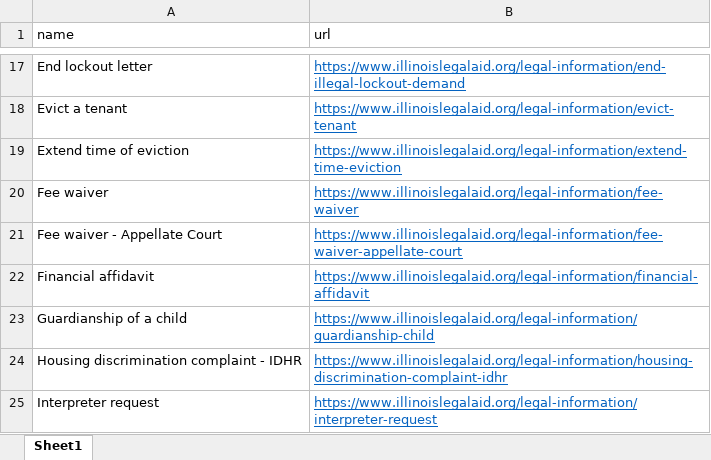
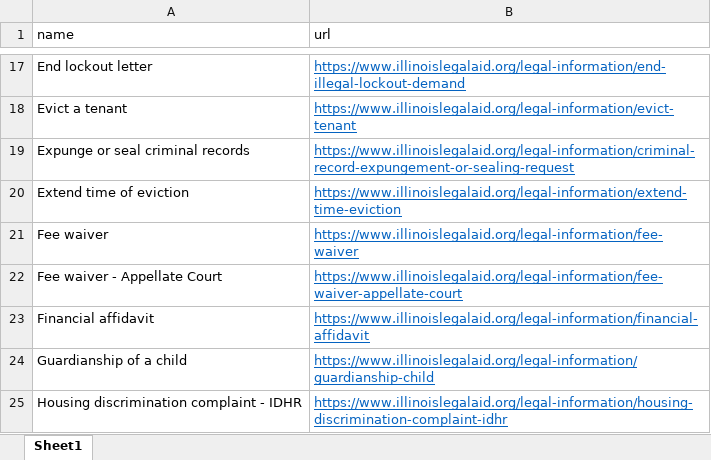
Before and after one commit to IllinoisLegalAidOnline/docassemble-ILAO, an Excel workbook: docassemble/ILAO/data/sources/ilao_docassemble_easy_forms.xlsx, sheet Sheet1, drawn as a sheet; only a part is shown, gaps mark what is left out; the shorter side is filled out with more unchanged rows; values as stored, in another font and other column widths than the file's, no borders; the diff names each change by its address in the sheet, - before the commit and + after, or states it on an @@ line.

Commit message:
added expungement easy form to xlsx

```diff
--- a/docassemble/ILAO/data/sources/ilao_docassemble_easy_forms.xlsx (sheet Sheet1)
+++ b/docassemble/ILAO/data/sources/ilao_docassemble_easy_forms.xlsx (sheet Sheet1)
+row 19: Expunge or seal criminal records | https://www.illinoislegalaid.org/legal-information/criminal-record-expungement-or-sealing-request
```
Also changed, not shown: 3 other files.
